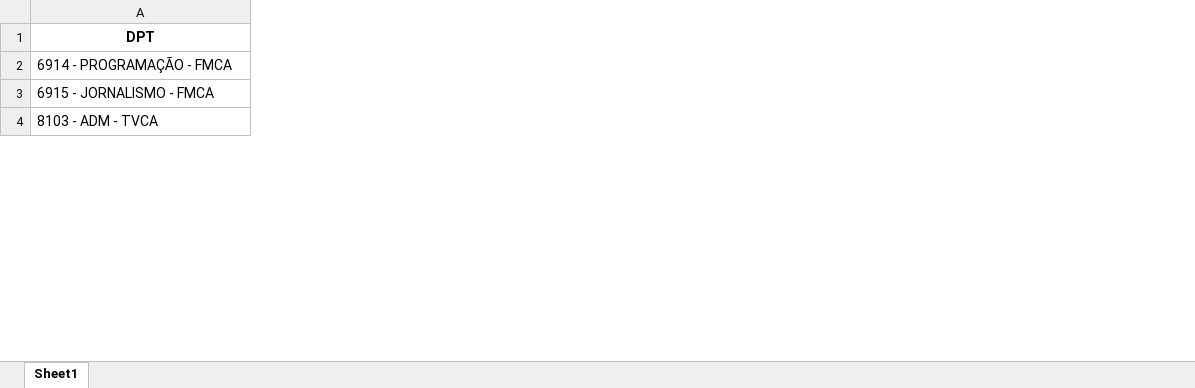
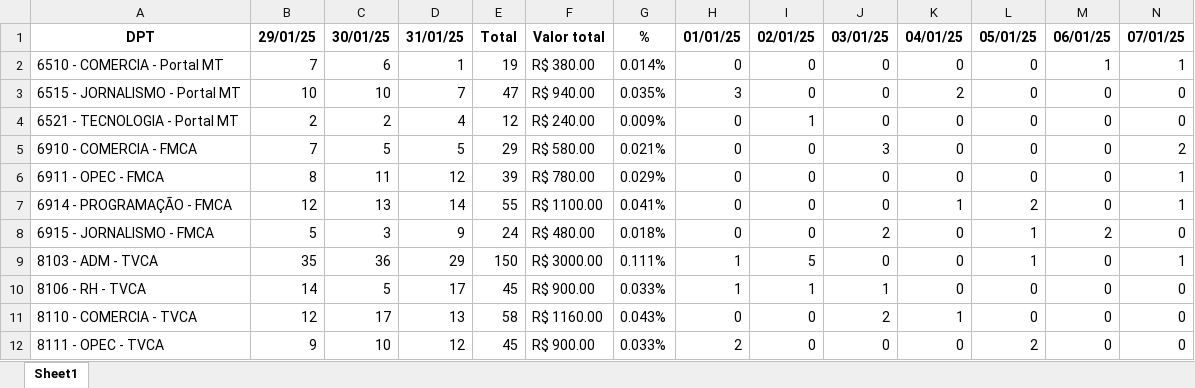
Before and after one commit to HeitorAraujo-png/PYTHON, an Excel workbook: PYTHON/Progresso/Projetos/ProjetoRelatorios/Relatorios/relatorio_atualizado.xlsx, sheet Sheet1, drawn as a sheet; only a part is shown; values as stored, in another font and other column widths than the file's, no borders; addresses are those after the commit; rows hold the shown columns only; the diff covers the shown part only; the diff names each change by its address in the sheet, - before the commit and + after, or states it on an @@ line.

```diff
--- a/PYTHON/Progresso/Projetos/ProjetoRelatorios/Relatorios/relatorio_atualizado.xlsx (sheet Sheet1)
+++ b/PYTHON/Progresso/Projetos/ProjetoRelatorios/Relatorios/relatorio_atualizado.xlsx (sheet Sheet1)
+column B, row 1: 29/01/25; rows 7-9: 12 | 5 | 35
+column C, row 1: 30/01/25; rows 7-9: 13 | 3 | 36
+column D, row 1: 31/01/25; rows 7-9: 14 | 9 | 29
+column E, row 1: Total; rows 7-9: 55 | 24 | 150
+column F, row 1: Valor total; rows 7-9: R$ 1100.00 | R$ 480.00 | R$ 3000.00
+column G, row 1: %; rows 7-9: 0.041% | 0.018% | 0.111%
+column H, row 1: 01/01/25; rows 7-9: 0 | 0 | 1
+column I, row 1: 02/01/25; rows 7-9: 0 | 0 | 5
+column J, row 1: 03/01/25; rows 7-9: 0 | 2 | 0
+column K, row 1: 04/01/25; rows 7-9: 1 | 0 | 0
+column L, row 1: 05/01/25; rows 7-9: 2 | 1 | 1
+column M, row 1: 06/01/25; rows 7-9: 0 | 2 | 0
+column N, row 1: 07/01/25; rows 7-9: 1 | 0 | 1
+row 2: 6510 - COMERCIA - Portal MT | 7 | 6 | 1 | 19 | R$ 380.00 | 0.014% | 0 | 0 | 0 | 0 | 0 | 1 | 1
+row 3: 6515 - JORNALISMO - Portal MT | 10 | 10 | 7 | 47 | R$ 940.00 | 0.035% | 3 | 0 | 0 | 2 | 0 | 0 | 0
+row 4: 6521 - TECNOLOGIA - Portal MT | 2 | 2 | 4 | 12 | R$ 240.00 | 0.009% | 0 | 1 | 0 | 0 | 0 | 0 | 0
+row 5: 6910 - COMERCIA - FMCA | 7 | 5 | 5 | 29 | R$ 580.00 | 0.021% | 0 | 0 | 3 | 0 | 0 | 0 | 2
+row 6: 6911 - OPEC - FMCA | 8 | 11 | 12 | 39 | R$ 780.00 | 0.029% | 0 | 0 | 0 | 0 | 0 | 0 | 1
+row 10: 8106 - RH - TVCA | 14 | 5 | 17 | 45 | R$ 900.00 | 0.033% | 1 | 1 | 1 | 0 | 0 | 0 | 0
+row 11: 8110 - COMERCIA - TVCA | 12 | 17 | 13 | 58 | R$ 1160.00 | 0.043% | 0 | 0 | 2 | 1 | 0 | 0 | 0
+row 12: 8111 - OPEC - TVCA | 9 | 10 | 12 | 45 | R$ 900.00 | 0.033% | 2 | 0 | 0 | 0 | 2 | 0 | 0
```
Also changed, not shown: 1 added row, 13 added columns, 3 removed columns and 22 edited cells elsewhere in this sheet, 11 other files.
